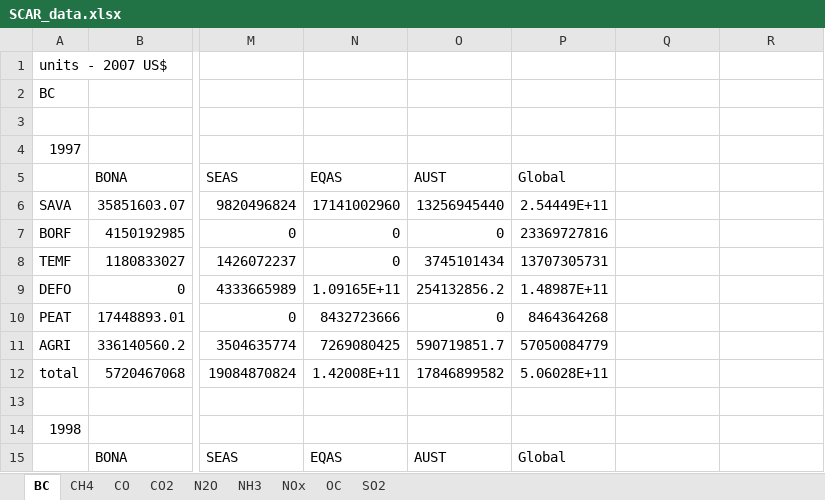
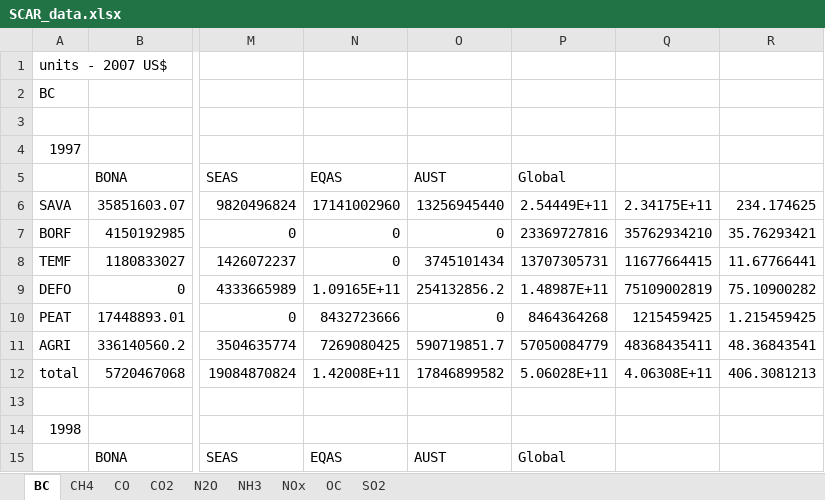
Before and after one commit to evaezekwem/emission_plots, an Excel workbook: tables/SCAR/SCAR_data.xlsx, sheet BC, drawn as a sheet; only a part is shown, gaps mark what is left out; values as stored, in another font and other column widths than the file's, no borders; the diff names each change by its address in the sheet, - before the commit and + after, or states it on an @@ line.

```diff
--- a/tables/SCAR/SCAR_data.xlsx (sheet BC)
+++ b/tables/SCAR/SCAR_data.xlsx (sheet BC)
-Q6: (empty)
+Q6: 2.34175E+11
-R6: (empty)
+R6: 234.174625
-Q7: (empty)
+Q7: 35762934210
-R7: (empty)
+R7: 35.76293421
-Q8: (empty)
+Q8: 11677664415
-R8: (empty)
+R8: 11.67766441
-Q9: (empty)
+Q9: 75109002819
-R9: (empty)
+R9: 75.10900282
-Q10: (empty)
+Q10: 1215459425
-R10: (empty)
+R10: 1.215459425
-Q11: (empty)
+Q11: 48368435411
-R11: (empty)
+R11: 48.36843541
-Q12: (empty)
+Q12: 4.06308E+11
-R12: (empty)
+R12: 406.3081213
```
Also changed, not shown: 29 other files.
